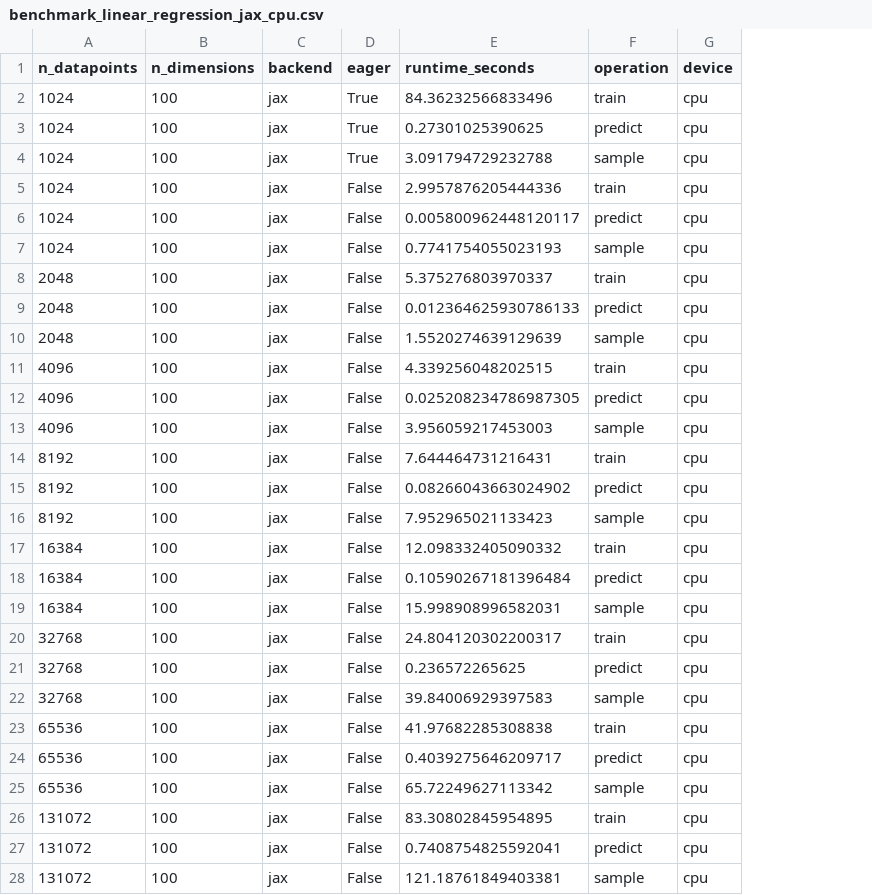
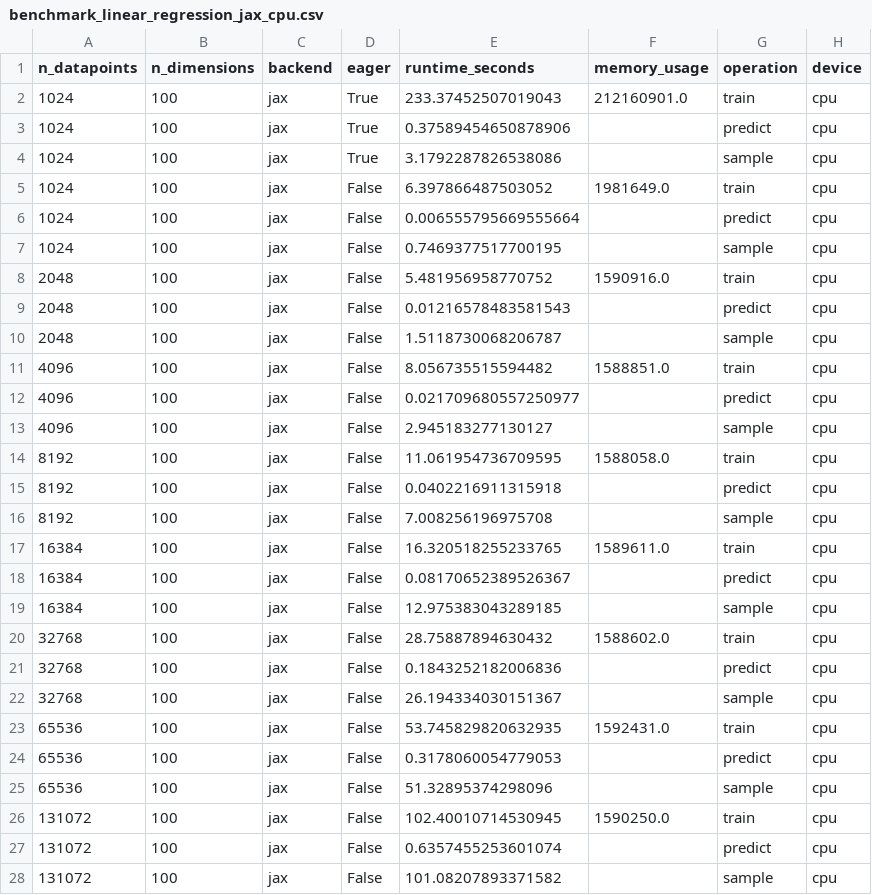
Before and after one commit to brendanhasz/probflow, a CSV file: scripts/benchmarking/benchmark_linear_regression_jax_cpu.csv, drawn as a sheet; the diff names each change by its address in the sheet, - before the commit and + after, or states it on an @@ line.

Commit message:
update benchmarking data with mem usage

```diff
--- a/scripts/benchmarking/benchmark_linear_regression_jax_cpu.csv
+++ b/scripts/benchmarking/benchmark_linear_regression_jax_cpu.csv
+column F (memory_usage), rows 2-26: 212160901.0 |  |  | 1981649.0 |  |  | 1590916.0 |  |  | 1588851.0 |  |  | 1588058.0 |  |  | 1589611.0 |  |  | 1588602.0 |  |  | 1592431.0 |  |  | 1590250.0
-E2 (runtime_seconds): 84.36232566833496
+E2 (runtime_seconds): 233.37452507019043
-E3 (runtime_seconds): 0.27301025390625
+E3 (runtime_seconds): 0.37589454650878906
-E4 (runtime_seconds): 3.091794729232788
+E4 (runtime_seconds): 3.1792287826538086
-E5 (runtime_seconds): 2.9957876205444336
+E5 (runtime_seconds): 6.397866487503052
-E6 (runtime_seconds): 0.005800962448120117
+E6 (runtime_seconds): 0.006555795669555664
-E7 (runtime_seconds): 0.7741754055023193
+E7 (runtime_seconds): 0.7469377517700195
-E8 (runtime_seconds): 5.375276803970337
+E8 (runtime_seconds): 5.481956958770752
-E9 (runtime_seconds): 0.012364625930786133
+E9 (runtime_seconds): 0.01216578483581543
-E10 (runtime_seconds): 1.5520274639129639
+E10 (runtime_seconds): 1.5118730068206787
-E11 (runtime_seconds): 4.339256048202515
+E11 (runtime_seconds): 8.056735515594482
-E12 (runtime_seconds): 0.025208234786987305
+E12 (runtime_seconds): 0.021709680557250977
-E13 (runtime_seconds): 3.956059217453003
+E13 (runtime_seconds): 2.945183277130127
-E14 (runtime_seconds): 7.644464731216431
+E14 (runtime_seconds): 11.061954736709595
-E15 (runtime_seconds): 0.08266043663024902
+E15 (runtime_seconds): 0.0402216911315918
-E16 (runtime_seconds): 7.952965021133423
+E16 (runtime_seconds): 7.008256196975708
-E17 (runtime_seconds): 12.098332405090332
+E17 (runtime_seconds): 16.320518255233765
-E18 (runtime_seconds): 0.10590267181396484
+E18 (runtime_seconds): 0.08170652389526367
-E19 (runtime_seconds): 15.998908996582031
+E19 (runtime_seconds): 12.975383043289185
-E20 (runtime_seconds): 24.804120302200317
+E20 (runtime_seconds): 28.75887894630432
-E21 (runtime_seconds): 0.236572265625
+E21 (runtime_seconds): 0.1843252182006836
-E22 (runtime_seconds): 39.84006929397583
+E22 (runtime_seconds): 26.194334030151367
-E23 (runtime_seconds): 41.97682285308838
+E23 (runtime_seconds): 53.745829820632935
-E24 (runtime_seconds): 0.4039275646209717
+E24 (runtime_seconds): 0.3178060054779053
-E25 (runtime_seconds): 65.72249627113342
+E25 (runtime_seconds): 51.32895374298096
-E26 (runtime_seconds): 83.30802845954895
+E26 (runtime_seconds): 102.40010714530945
-E27 (runtime_seconds): 0.7408754825592041
+E27 (runtime_seconds): 0.6357455253601074
-E28 (runtime_seconds): 121.18761849403381
+E28 (runtime_seconds): 101.08207893371582
```
Also changed, not shown: scripts/benchmarking/benchmark_linear_regression_pytorch_cpu.csv, scripts/benchmarking/benchmark_linear_regression_pytorch_gpu.csv, 12 other files.
